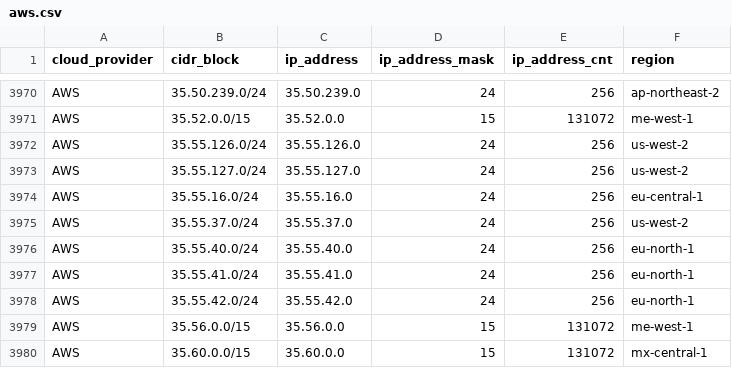
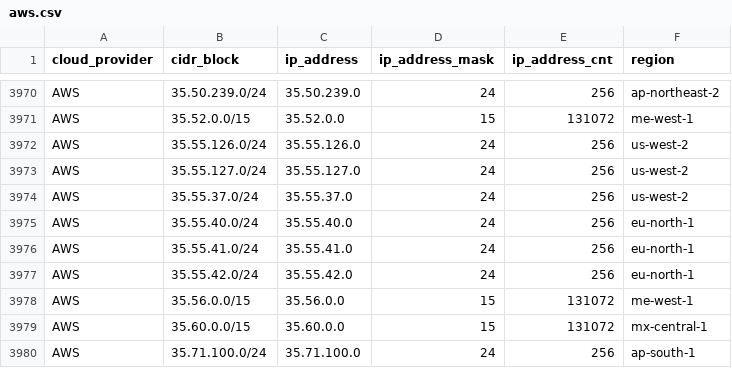
Before and after one commit to tobilg/public-cloud-provider-ip-ranges, a CSV file: data/providers/aws.csv, drawn as a sheet; only a part is shown, gaps mark what is left out; the shorter side is filled out with more unchanged rows; the diff names each change by its address in the sheet, - before the commit and + after, or states it on an @@ line.

Commit message:
[no ci] Data update on 2025-05-30T04:06:50

```diff
--- a/data/providers/aws.csv
+++ b/data/providers/aws.csv
-row 3974: AWS | 35.55.16.0/24 | 35.55.16.0 | 24 | 256 | eu-central-1
```
Also changed, not shown: 11 other files.
